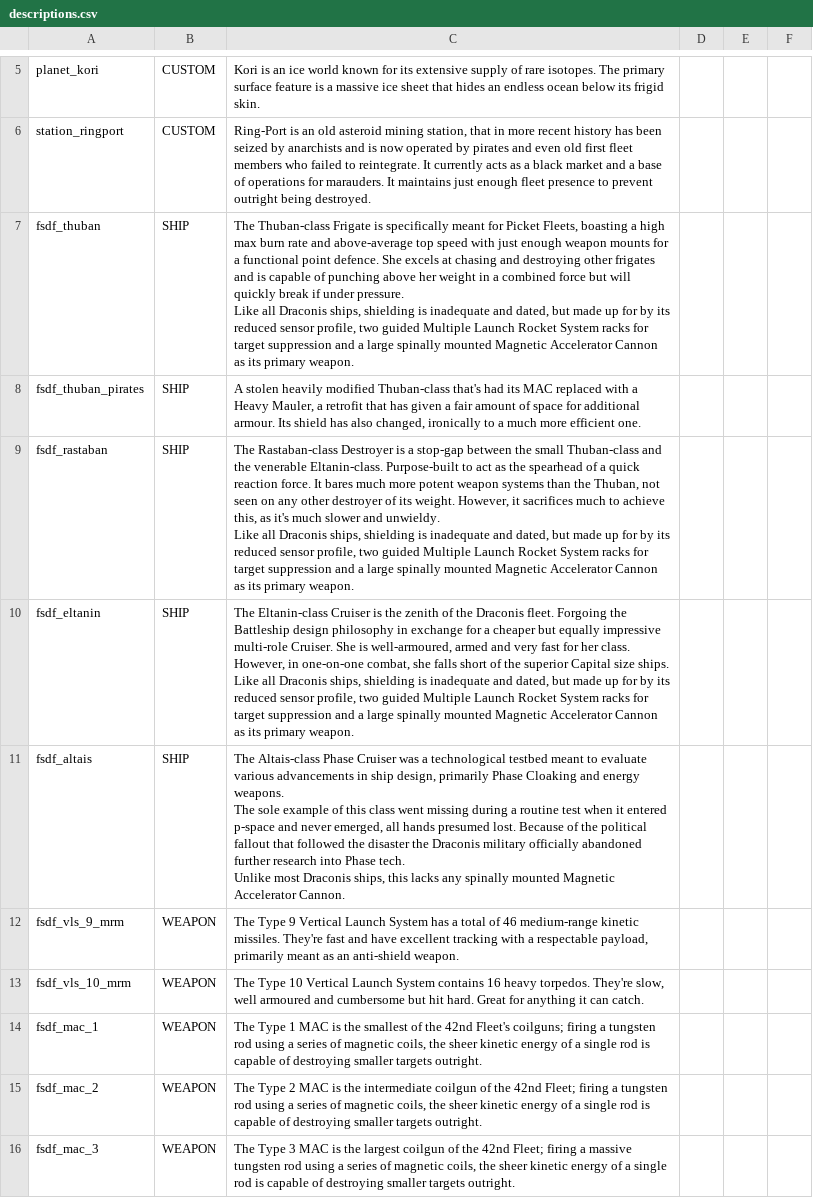
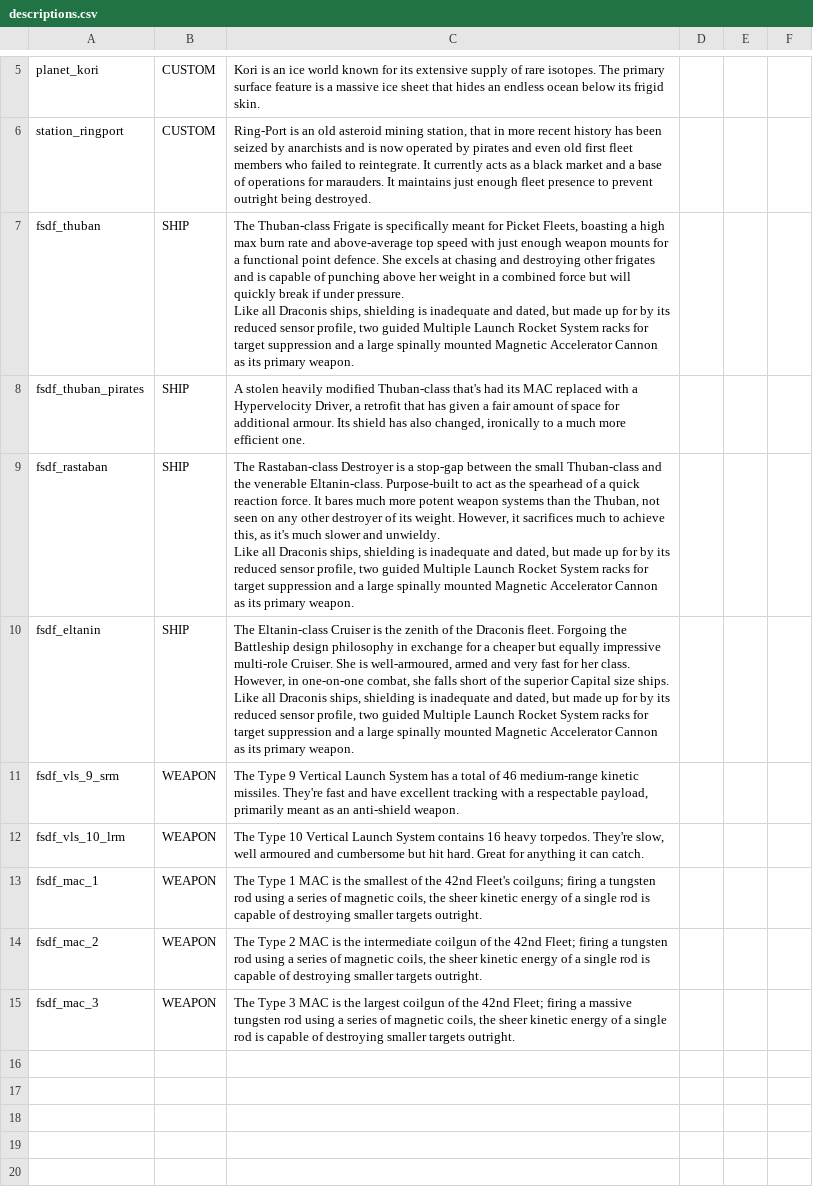
Before and after one commit to Levianeer/Draconis-Fleet, a CSV file: data/strings/descriptions.csv, drawn as a sheet; only a part is shown, gaps mark what is left out.

```diff
--- a/data/strings/descriptions.csv
+++ b/data/strings/descriptions.csv
@@ -15,3 +15,3 @@ fsdf_thuban,SHIP,"The Thuban-class Frigate is specifically meant for Picket Flee
 Like all Draconis ships, shielding is inadequate and dated, but made up for by its reduced sensor profile, two guided Multiple Launch Rocket System racks for target suppression and a large spinally mounted Magnetic Accelerator Cannon as its primary weapon.",,,
-fsdf_thuban_pirates,SHIP,"A stolen heavily modified Thuban-class that's had its MAC replaced with a Heavy Mauler, a retrofit that has given a fair amount of space for additional armour. Its shield has also changed, ironically to a much more efficient one.",,,
+fsdf_thuban_pirates,SHIP,"A stolen heavily modified Thuban-class that's had its MAC replaced with a Hypervelocity Driver, a retrofit that has given a fair amount of space for additional armour. Its shield has also changed, ironically to a much more efficient one.",,,
 fsdf_rastaban,SHIP,"The Rastaban-class Destroyer is a stop-gap between the small Thuban-class and the venerable Eltanin-class. Purpose-built to act as the spearhead of a quick reaction force. It bares much more potent weapon systems than the Thuban, not seen on any other destroyer of its weight. However, it sacrifices much to achieve this, as it's much slower and unwieldy.
@@ -22,9 +22,4 @@ fsdf_eltanin,SHIP,"The Eltanin-class Cruiser is the zenith of the Draconis fleet
 Like all Draconis ships, shielding is inadequate and dated, but made up for by its reduced sensor profile, two guided Multiple Launch Rocket System racks for target suppression and a large spinally mounted Magnetic Accelerator Cannon as its primary weapon.",,,
-fsdf_altais,SHIP,"The Altais-class Phase Cruiser was a technological testbed meant to evaluate various advancements in ship design, primarily Phase Cloaking and energy weapons.
-
-The sole example of this class went missing during a routine test when it entered p-space and never emerged, all hands presumed lost. Because of the political fallout that followed the disaster the Draconis military officially abandoned further research into Phase tech.
-
-Unlike most Draconis ships, this lacks any spinally mounted Magnetic Accelerator Cannon.",,,
-fsdf_vls_9_mrm,WEAPON,"The Type 9 Vertical Launch System has a total of 46 medium-range kinetic missiles. They're fast and have excellent tracking with a respectable payload, primarily meant as an anti-shield weapon.",,,
-fsdf_vls_10_mrm,WEAPON,"The Type 10 Vertical Launch System contains 16 heavy torpedos. They're slow, well armoured and cumbersome but hit hard. Great for anything it can catch.",,,
+fsdf_vls_9_srm,WEAPON,"The Type 9 Vertical Launch System has a total of 46 medium-range kinetic missiles. They're fast and have excellent tracking with a respectable payload, primarily meant as an anti-shield weapon.",,,
+fsdf_vls_10_lrm,WEAPON,"The Type 10 Vertical Launch System contains 16 heavy torpedos. They're slow, well armoured and cumbersome but hit hard. Great for anything it can catch.",,,
 fsdf_mac_1,WEAPON,"The Type 1 MAC is the smallest of the 42nd Fleet's coilguns; firing a tungsten rod using a series of magnetic coils, the sheer kinetic energy of a single rod is capable of destroying smaller targets outright.",,,
```
Also changed, not shown: data/hullmods/hull_mods.csv, data/hulls/ship_data.csv, 39 other files.
